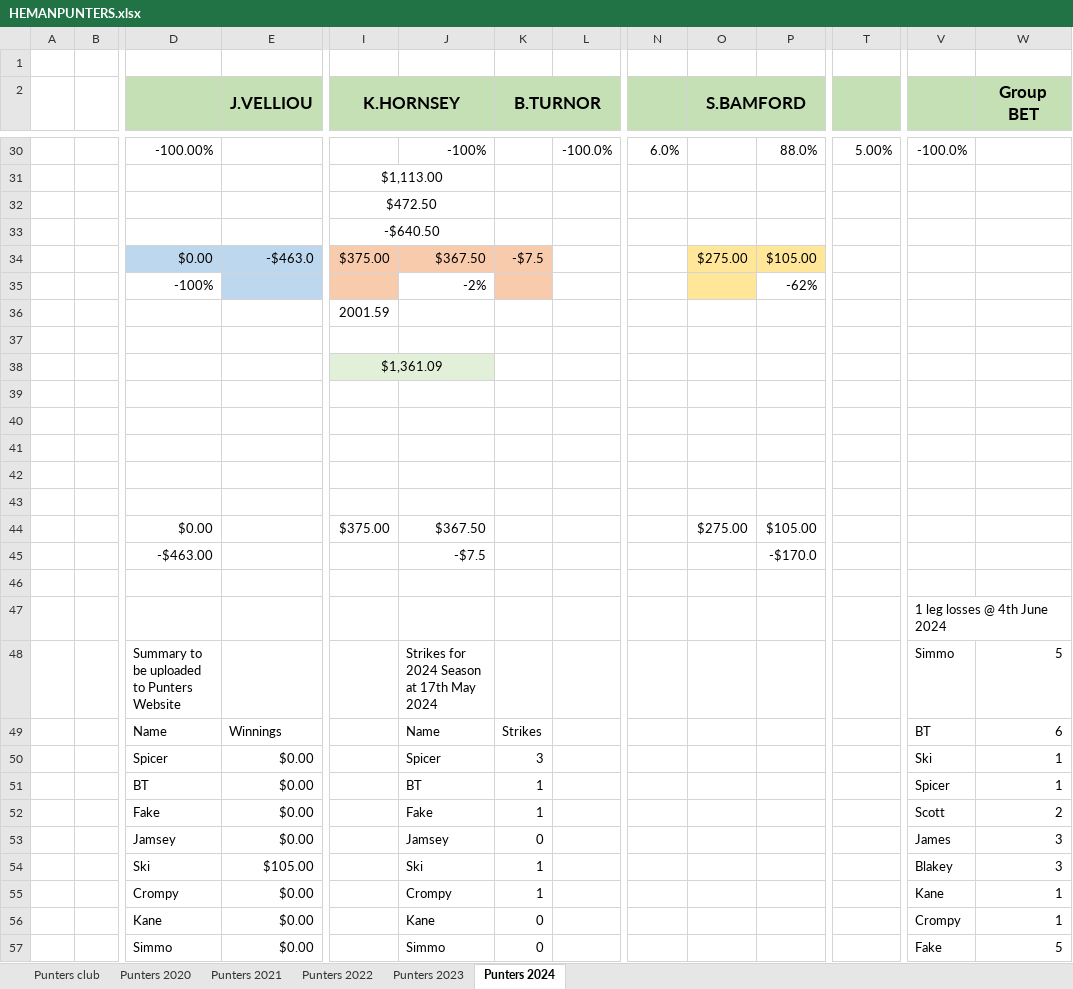
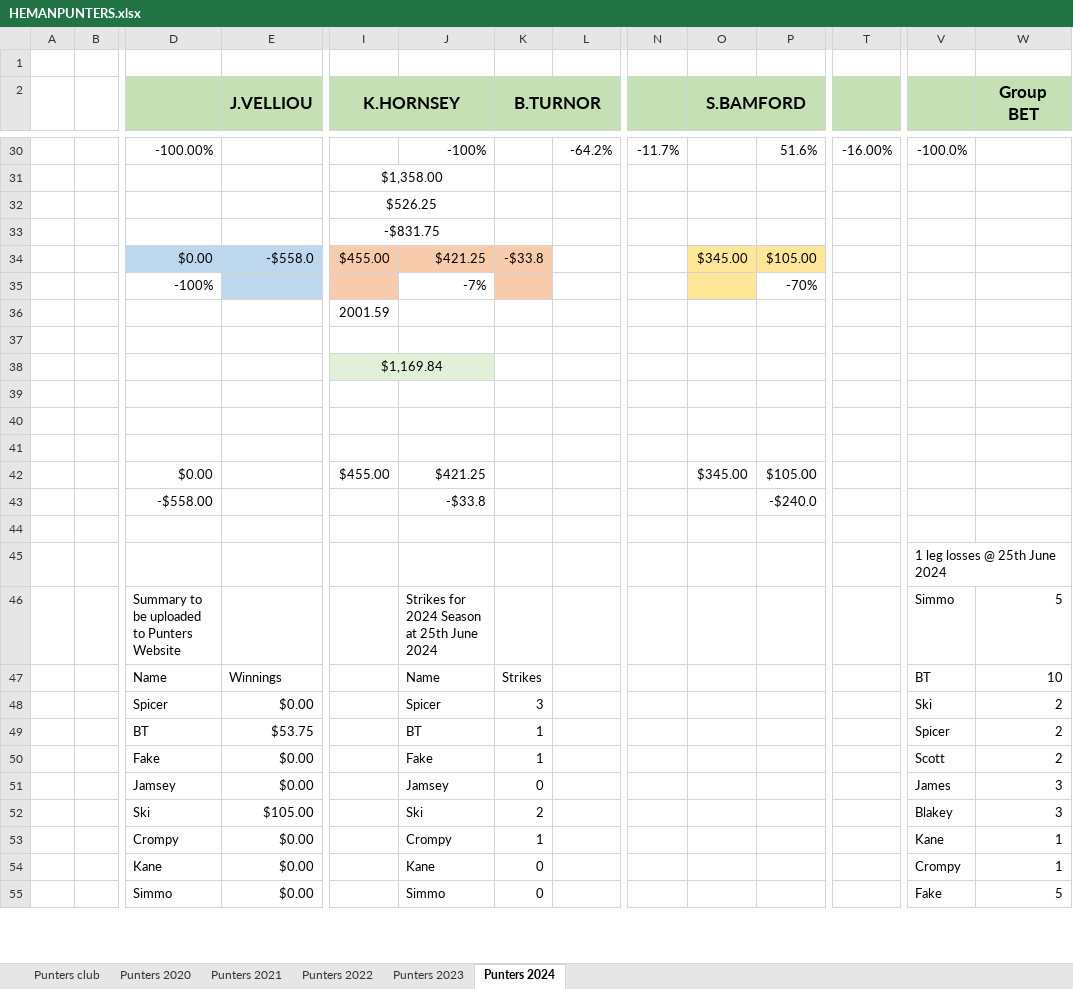
Before and after one commit to BrentonTurnor/seeMore, an Excel workbook: public/Data/HEMANPUNTERS.xlsx, sheet Punters 2024, drawn as a sheet; only a part is shown, gaps mark what is left out; values as stored, in another font and other column widths than the file's, no borders; removed rows and columns are numbered as before the commit, all else as after; rows hold the shown columns only; the diff covers the shown part only; the diff names each change by its address in the sheet, - before the commit and + after, or states it on an @@ line.

```diff
--- a/public/Data/HEMANPUNTERS.xlsx (sheet Punters 2024)
+++ b/public/Data/HEMANPUNTERS.xlsx (sheet Punters 2024)
-L30: -100.0%
+L30: -64.2%
-N30: 6.0%
+N30: -11.7%
-P30: 88.0%
+P30: 51.6%
-T30: 5.00%
+T30: -16.00%
-I31 (K.HORNSEY): $1,113.00
+I31 (K.HORNSEY): $1,358.00
-I32 (K.HORNSEY): $472.50
+I32 (K.HORNSEY): $526.25
-I33 (K.HORNSEY): -$640.50
+I33 (K.HORNSEY): -$831.75
-row 34:  |  | $0.00 | -$463.0 | $375.00 | $367.50 | -$7.5 |  |  | $275.00 | $105.00
-row 35:  |  | -100% |  |  | -2% |  |  |  |  | -62%
+row 34:  |  | $0.00 | -$558.0 | $455.00 | $421.25 | -$33.8 |  |  | $345.00 | $105.00
+row 35:  |  | -100% |  |  | -7% |  |  |  |  | -70%
-I38 (K.HORNSEY): $1,361.09
+I38 (K.HORNSEY): $1,169.84
+row 42:  |  | $0.00 |  | $455.00 | $421.25 |  |  |  | $345.00 | $105.00
+row 43:  |  | -$558.00 |  |  | -$33.8 |  |  |  |  | -$240.0
-row 43: (empty)
-row 44:  |  | $0.00 |  | $375.00 | $367.50 |  |  |  | $275.00 | $105.00
-row 45:  |  | -$463.00 |  |  | -$7.5 |  |  |  |  | -$170.0
-row 46: (empty)
-V45: 1 leg losses @ 4th June 2024
+V45: 1 leg losses @ 25th June 2024
-J46: Strikes for 2024 Season at 17th May 2024
+J46: Strikes for 2024 Season at 25th June 2024
-W47 (Group BET): 6
+W47 (Group BET): 10
-W48:W49 (Group BET): 1
+W48:W49 (Group BET): 2
-E49 (J.VELLIOU): $0.00
+E49 (J.VELLIOU): $53.75
-K52 (B.TURNOR): 1
+K52 (B.TURNOR): 2
```
Also changed, not shown: 11 added rows, 11 removed rows and 34 edited cells elsewhere in this sheet.
